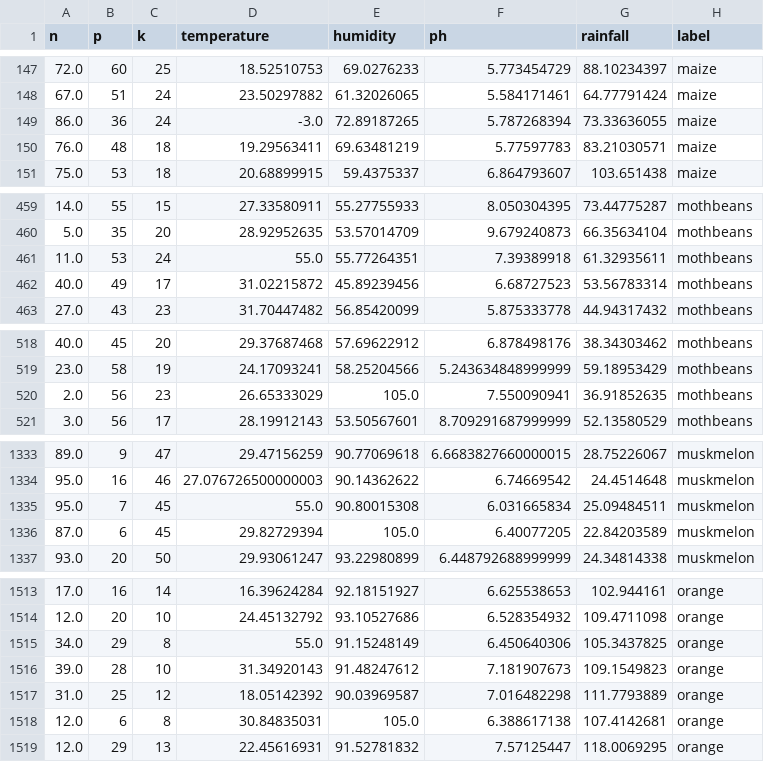
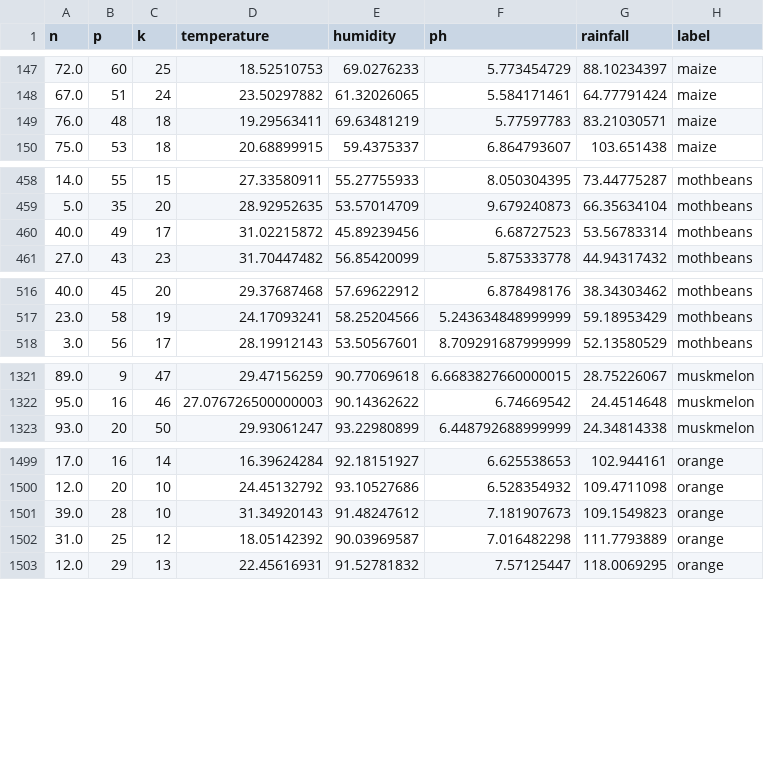
Before and after one commit to BatraKrishal/FarmForesight, a CSV file: data/crop_cleaned.csv, drawn as a sheet; only a part is shown, gaps mark what is left out; the diff covers the shown part only; the diff names each change by its address in the sheet, - before the commit and + after, or states it on an @@ line.

```diff
--- a/data/crop_cleaned.csv
+++ b/data/crop_cleaned.csv
-row 149: 86.0 | 36 | 24 | -3.0 | 72.89187265 | 5.787268394 | 73.33636055 | maize
-row 461: 11.0 | 53 | 24 | 55.0 | 55.77264351 | 7.39389918 | 61.32935611 | mothbeans
-row 520: 2.0 | 56 | 23 | 26.65333029 | 105.0 | 7.550090941 | 36.91852635 | mothbeans
-row 1335: 95.0 | 7 | 45 | 55.0 | 90.80015308 | 6.031665834 | 25.09484511 | muskmelon
-row 1336: 87.0 | 6 | 45 | 29.82729394 | 105.0 | 6.40077205 | 22.84203589 | muskmelon
-row 1515: 34.0 | 29 | 8 | 55.0 | 91.15248149 | 6.450640306 | 105.3437825 | orange
-row 1518: 12.0 | 6 | 8 | 30.84835031 | 105.0 | 6.388617138 | 107.4142681 | orange
```
Also changed, not shown: 11 removed rows elsewhere in this file, 7 other files.
